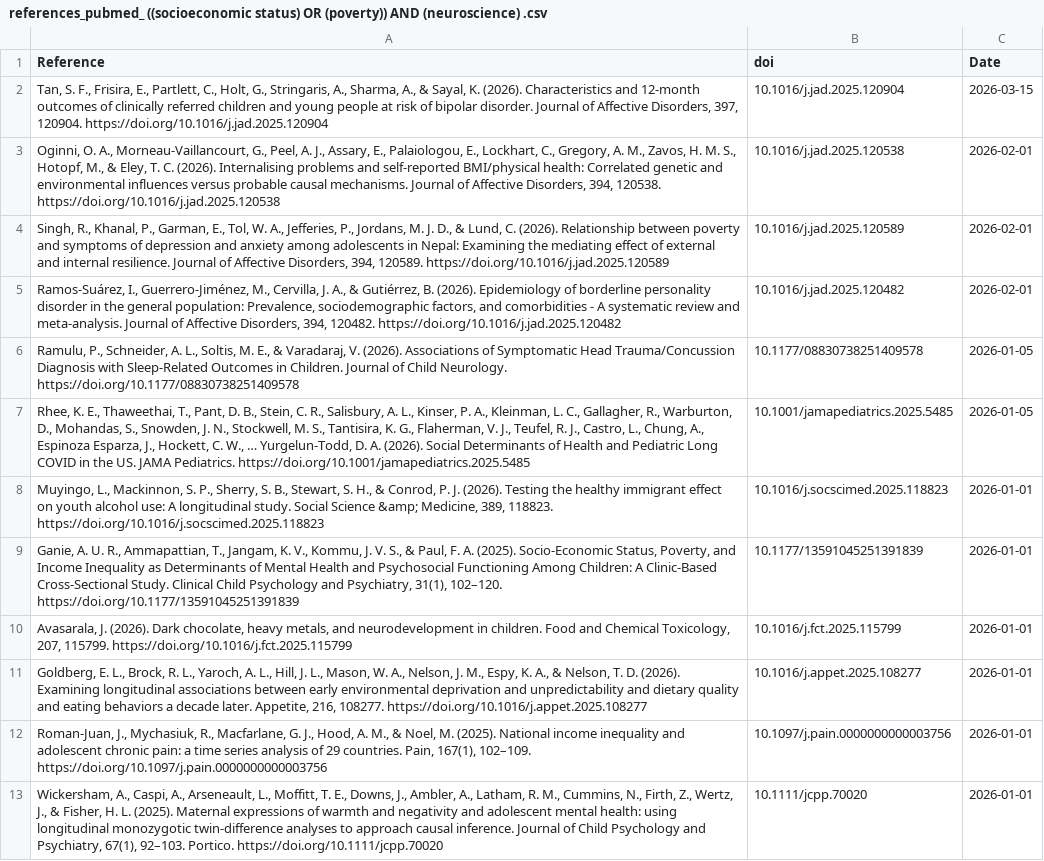
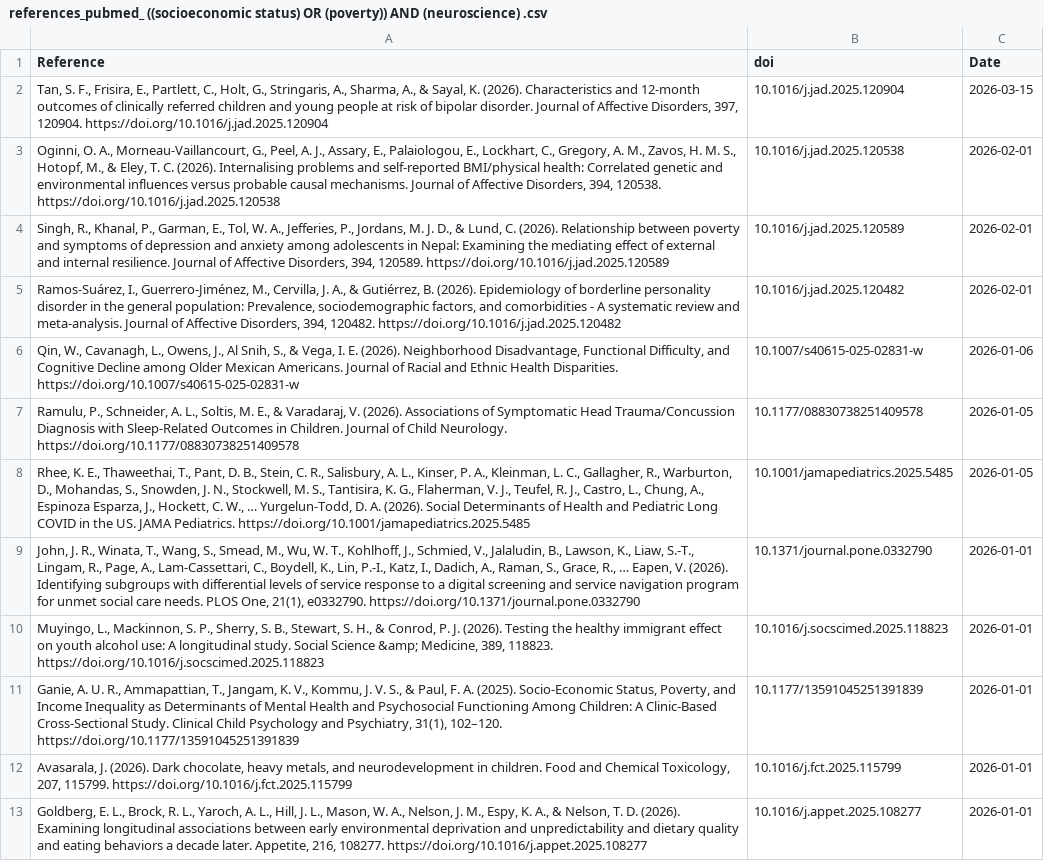
Before and after one commit to FedeGiovannetti/SESNeuroscienceRefs, a CSV file: SESneuroscienceRefs/Data/references_pubmed_ ((socioeconomic status) OR (poverty)) AND (neuroscience) .csv, drawn as a sheet; only a part is shown; the shorter side is filled out with more unchanged rows; the diff names each change by its address in the sheet, - before the commit and + after, or states it on an @@ line.

```diff
--- a/SESneuroscienceRefs/Data/references_pubmed_ ((socioeconomic status) OR (poverty)) AND (neuroscience) .csv
+++ b/SESneuroscienceRefs/Data/references_pubmed_ ((socioeconomic status) OR (poverty)) AND (neuroscience) .csv
+row 6: Qin, W., Cavanagh, L., Owens, J., Al Snih, S., & Vega, I. E. (2026). Neighborhood Disadvantage, Functional Difficulty, and Cognitive Decline among Older Mexican Americans. Journal of Racial and Ethnic Health Disparities. https://doi.org/10.1007/s40615-025-02831-w | 10.1007/s40615-025-02831-w | 2026-01-06
+row 9: John, J. R., Winata, T., Wang, S., Smead, M., Wu, W. T., Kohlhoff, J., Schmied, V., Jalaludin, B., Lawson, K., Liaw, S.-T., Lingam, R., Page, A., Lam-Cassettari, C., Boydell, K., Lin, P.-I., Katz, I., Dadich, A., Raman, S., Grace, R., … Eapen, V. (2026). Identifying subgroups with differential levels of service response to a digital screening and service navigation program for unmet social care needs. PLOS One, 21(1), e0332790. https://doi.org/10.1371/journal.pone.0332790 | 10.1371/journal.pone.0332790 | 2026-01-01
```
Also changed, not shown: SESneuroscienceRefs/Data/references_pubmed_ ((socioeconomic status) OR (poverty)) AND (brain) .csv.
